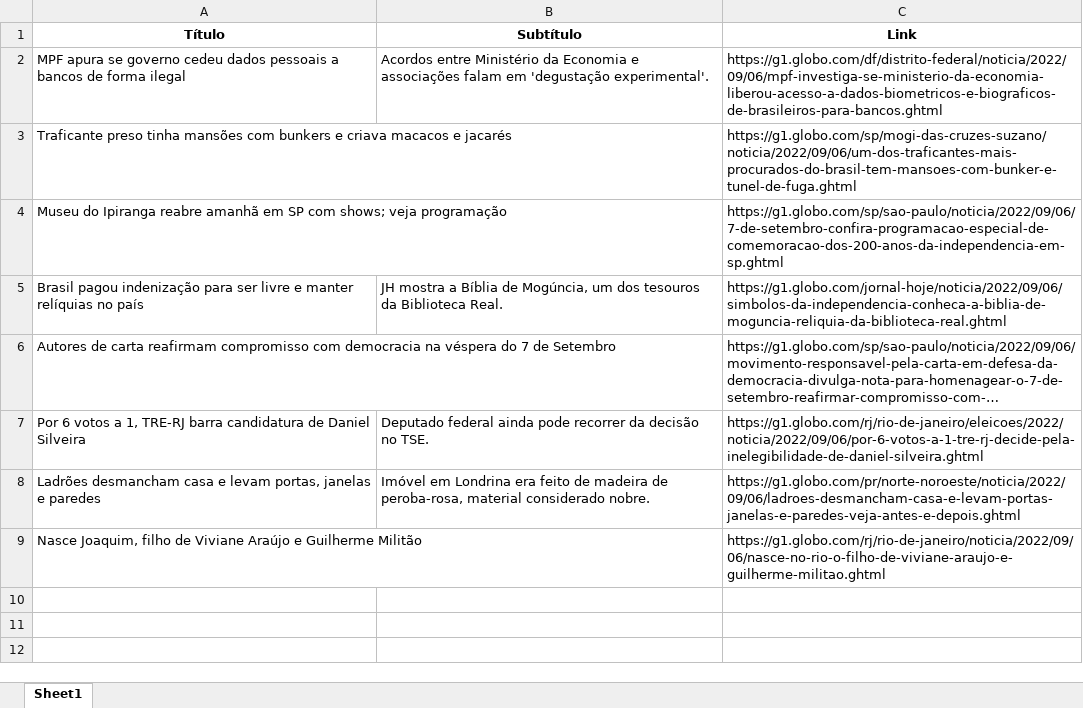
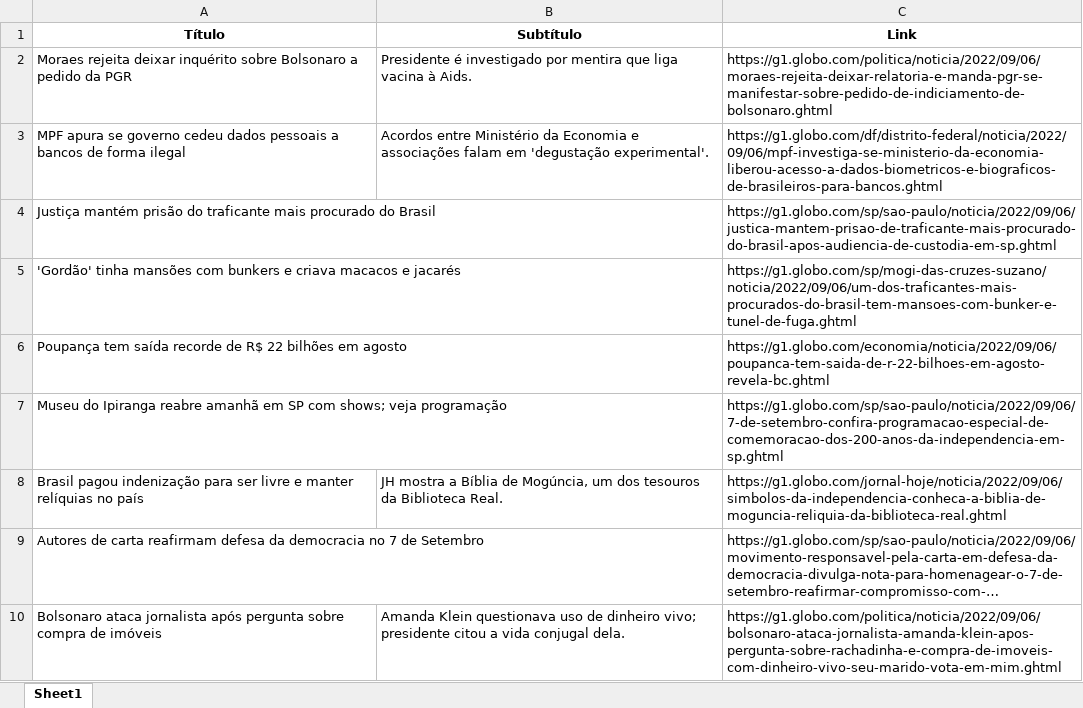
Before and after one commit to guiworldtv2/testeando-publico, an Excel workbook: noticias.xlsx, sheet Sheet1, drawn as a sheet; long unchanged cells end in …; values as stored, in another font and other column widths than the file's, no borders; removed rows and columns are numbered as before the commit, all else as after; the diff names each change by its address in the sheet, - before the commit and + after, or states it on an @@ line.

```diff
--- a/noticias.xlsx (sheet Sheet1)
+++ b/noticias.xlsx (sheet Sheet1)
+row 2: Moraes rejeita deixar inquérito sobre Bolsonaro a pedido da PGR | Presidente é investigado por mentira que liga vacina à Aids. | https://g1.globo.com/politica/noticia/2022/09/06/moraes-rejeita-deixar-relatoria-e-manda-pgr-se-manifestar-sobre-pedido-de-indiciamento-de-bolsonaro.ghtml
+row 4: Justiça mantém prisão do traficante mais procurado do Brasil |  | https://g1.globo.com/sp/sao-paulo/noticia/2022/09/06/justica-mantem-prisao-de-traficante-mais-procurado-do-brasil-apos-audiencia-de-custodia-em-sp.ghtml
-A5 (Título): Traficante preso tinha mansões…
+A5 (Título): 'Gordão' tinha mansões…
+row 6: Poupança tem saída recorde de R$ 22 bilhões em agosto |  | https://g1.globo.com/economia/noticia/2022/09/06/poupanca-tem-saida-de-r-22-bilhoes-em-agosto-revela-bc.ghtml
-A9 (Título): …carta reafirmam compromisso com democracia na véspera do 7 de…
+A9 (Título): …carta reafirmam defesa da democracia no 7 de…
-row 7: Por 6 votos a 1, TRE-RJ barra candidatura de Daniel Silveira | Deputado federal ainda pode recorrer da decisão no TSE. | https://g1.globo.com/rj/rio-de-janeiro/eleicoes/2022/noticia/2022/09/06/por-6-votos-a-1-tre-rj-decide-pela-inelegibilidade-de-daniel-silveira.ghtml
-row 8: Ladrões desmancham casa e levam portas, janelas e paredes | Imóvel em Londrina era feito de madeira de peroba-rosa, material considerado nobre. | https://g1.globo.com/pr/norte-noroeste/noticia/2022/09/06/ladroes-desmancham-casa-e-levam-portas-janelas-e-paredes-veja-antes-e-depois.ghtml
-row 9: Nasce Joaquim, filho de Viviane Araújo e Guilherme Militão |  | https://g1.globo.com/rj/rio-de-janeiro/noticia/2022/09/06/nasce-no-rio-o-filho-de-viviane-araujo-e-guilherme-militao.ghtml
+row 10: Bolsonaro ataca jornalista após pergunta sobre compra de imóveis | Amanda Klein questionava uso de dinheiro vivo; presidente citou a vida conjugal dela. | https://g1.globo.com/politica/noticia/2022/09/06/bolsonaro-ataca-jornalista-amanda-klein-apos-pergunta-sobre-rachadinha-e-compra-de-imoveis-com-dinheiro-vivo-seu-marido-vota-em-mim.ghtml
```
